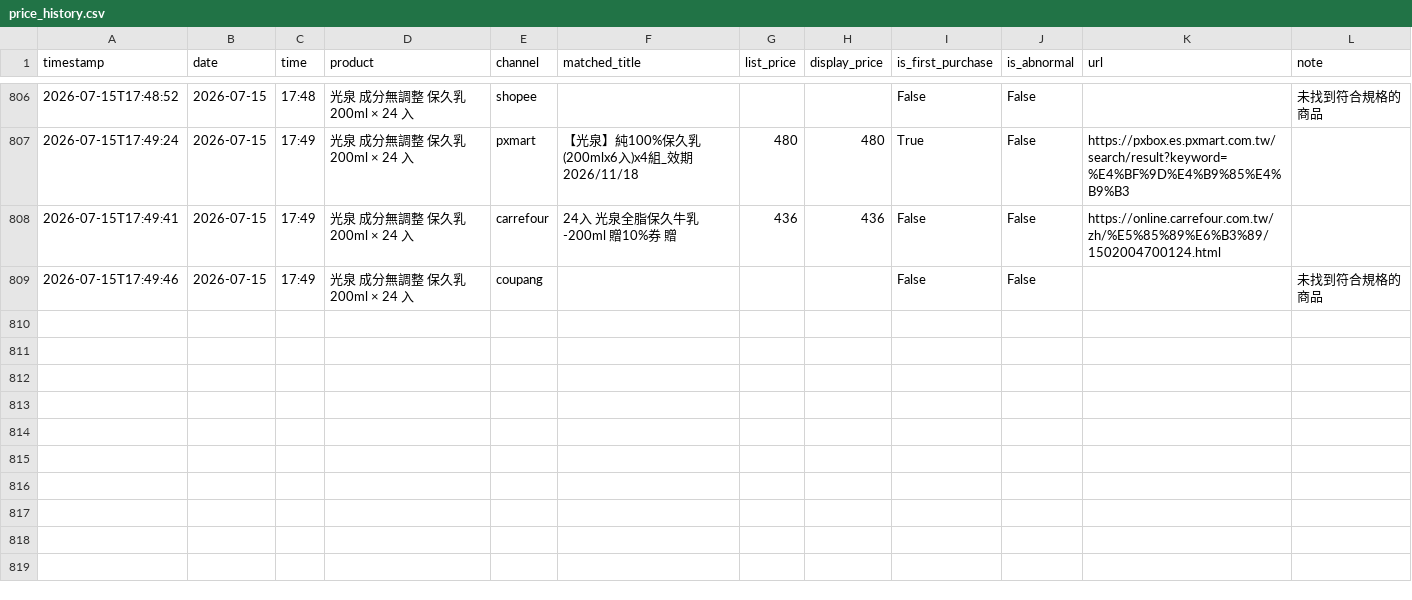
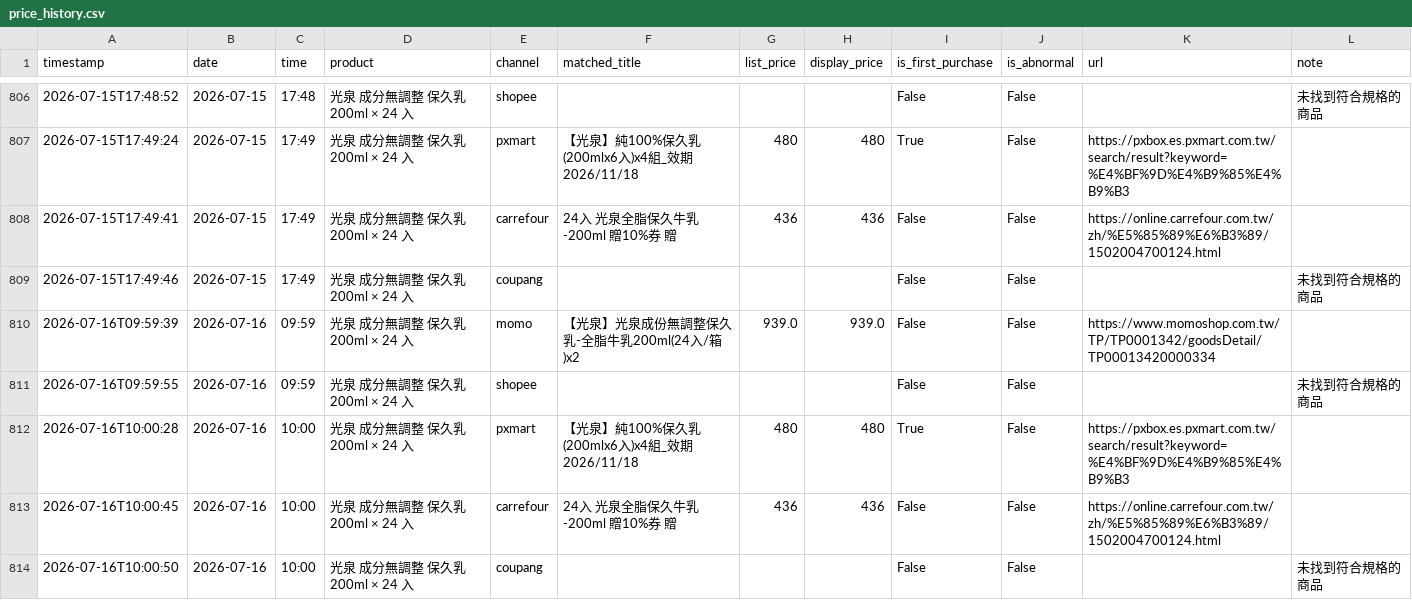
Before and after one commit to v0989575670-lang/price, a CSV file: data/price_history.csv, drawn as a sheet; only a part is shown, gaps mark what is left out.

```diff
--- a/data/price_history.csv
+++ b/data/price_history.csv
@@ -809 +809,6 @@ timestamp,date,time,product,channel,matched_title,list_price,display_price,is_fi
 2026-07-15T17:49:46,2026-07-15,17:49,光泉 成分無調整 保久乳 200ml × 24 入,coupang,,,,False,False,,未找到符合規格的商品
+2026-07-16T09:59:39,2026-07-16,09:59,光泉 成分無調整 保久乳 200ml × 24 入,momo,【光泉】光泉成份無調整保久乳-全脂牛乳200ml(24入/箱)x2,939.0,939.0,False,False,https://www.momoshop.com.tw/TP/TP0001342/goodsDetail/TP00013420000334,
+2026-07-16T09:59:55,2026-07-16,09:59,光泉 成分無調整 保久乳 200ml × 24 入,shopee,,,,False,False,,未找到符合規格的商品
+2026-07-16T10:00:28,2026-07-16,10:00,光泉 成分無調整 保久乳 200ml × 24 入,pxmart,【光泉】純100%保久乳(200mlx6入)x4組_效期2026/11/18,480,480,True,False,https://pxbox.es.pxmart.com.tw/search/result?keyword=%E4%BF%9D%E4%B9%85%E4%B9%B3,
+2026-07-16T10:00:45,2026-07-16,10:00,光泉 成分無調整 保久乳 200ml × 24 入,carrefour,24入 光泉全脂保久牛乳-200ml 贈10%券 贈,436,436,False,False,https://online.carrefour.com.tw/zh/%E5%85%89%E6%B3%89/1502004700124.html,
+2026-07-16T10:00:50,2026-07-16,10:00,光泉 成分無調整 保久乳 200ml × 24 入,coupang,,,,False,False,,未找到符合規格的商品
```
